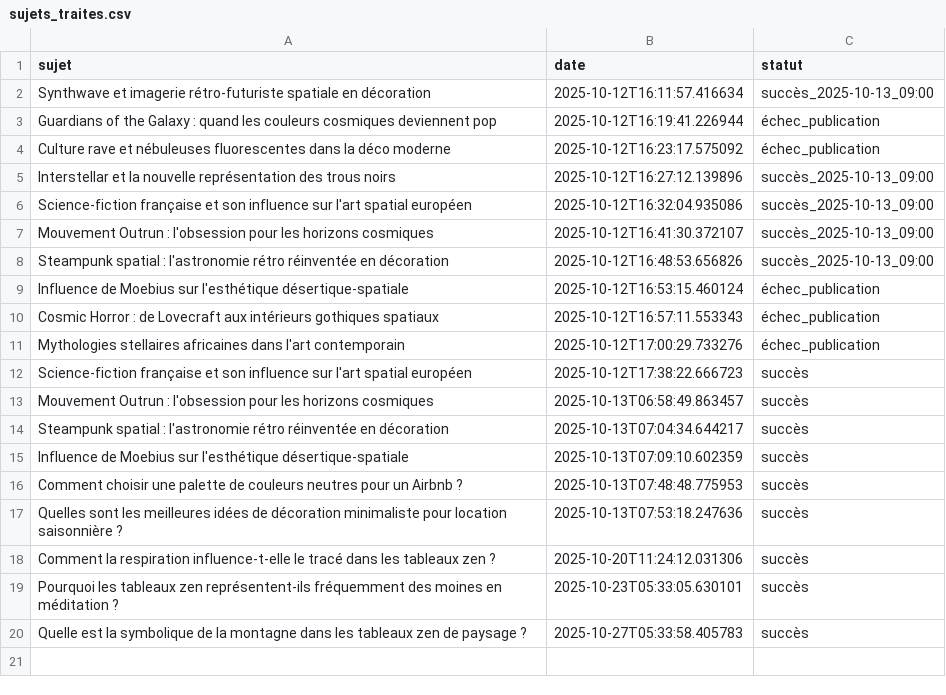
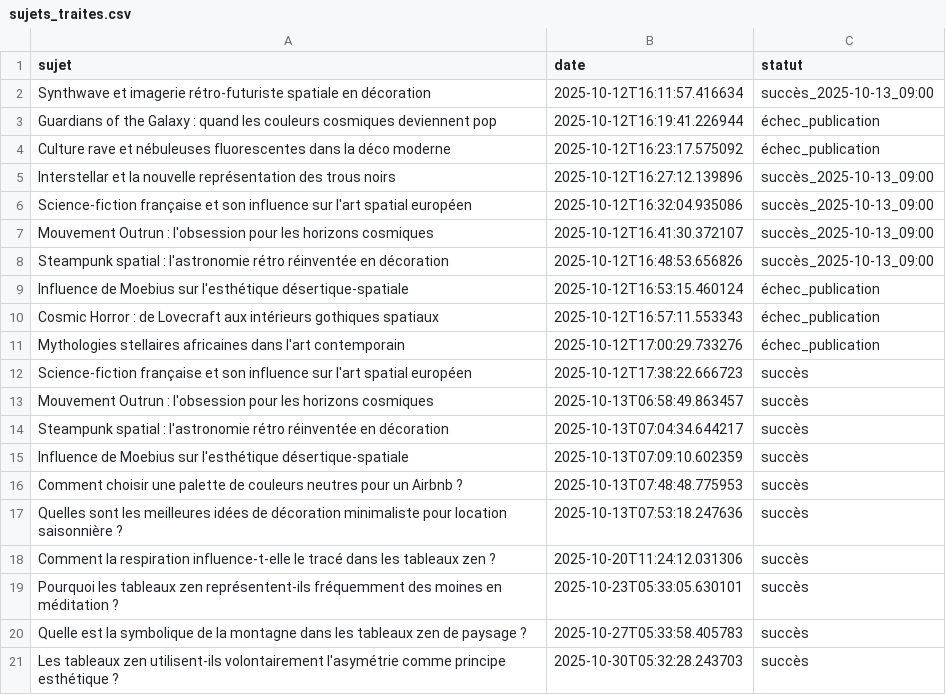
Before and after one commit to Metalosmose21/Zen-2, a CSV file: sujets_traites.csv, drawn as a sheet.

```diff
--- a/sujets_traites.csv
+++ b/sujets_traites.csv
@@ -20 +20,2 @@ Pourquoi les tableaux zen représentent-ils fréquemment des moines en méditati
 Quelle est la symbolique de la montagne dans les tableaux zen de paysage ?,2025-10-27T05:33:58.405783,succès
+Les tableaux zen utilisent-ils volontairement l'asymétrie comme principe esthétique ?,2025-10-30T05:32:28.243703,succès
```
Also changed, not shown: sujets.csv.
